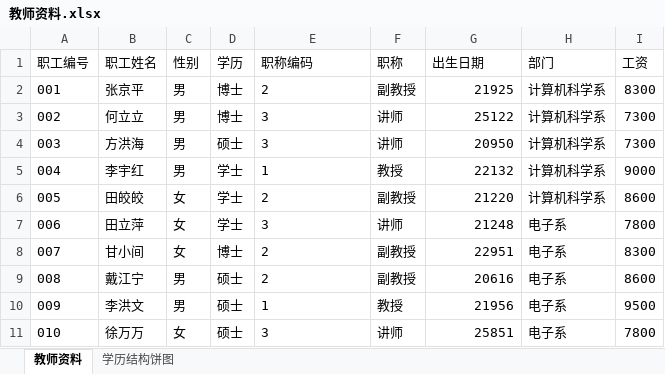
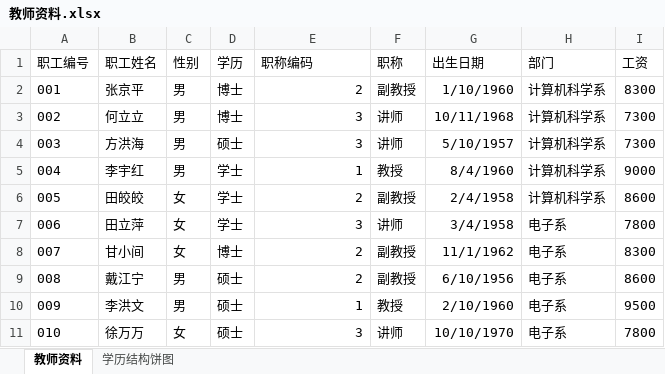
Before and after one commit to glplaman/glplaman.github.io, an Excel workbook: office/data/教师资料.xlsx, sheet 教师资料, drawn as a sheet; values as stored, in another font and other column widths than the file's, no borders; the diff names each change by its address in the sheet, - before the commit and + after, or states it on an @@ line.

```diff
--- a/office/data/教师资料.xlsx (sheet 教师资料)
+++ b/office/data/教师资料.xlsx (sheet 教师资料)
-E2:E11 alignment: left
+E2:E11 alignment: right
-G2 (出生日期): 21925
+G2 (出生日期): 1/10/1960
-G3 (出生日期): 25122
+G3 (出生日期): 10/11/1968
-G4 (出生日期): 20950
+G4 (出生日期): 5/10/1957
-G5 (出生日期): 22132
+G5 (出生日期): 8/4/1960
-G6 (出生日期): 21220
+G6 (出生日期): 2/4/1958
-G7 (出生日期): 21248
+G7 (出生日期): 3/4/1958
-G8 (出生日期): 22951
+G8 (出生日期): 11/1/1962
-G9 (出生日期): 20616
+G9 (出生日期): 6/10/1956
-G10 (出生日期): 21956
+G10 (出生日期): 2/10/1960
-G11 (出生日期): 25851
+G11 (出生日期): 10/10/1970
```
Also changed, not shown: office/data/工资收入.xlsx, office/data/影响门店晚间收益调查数据.xlsx, 40 other files.
